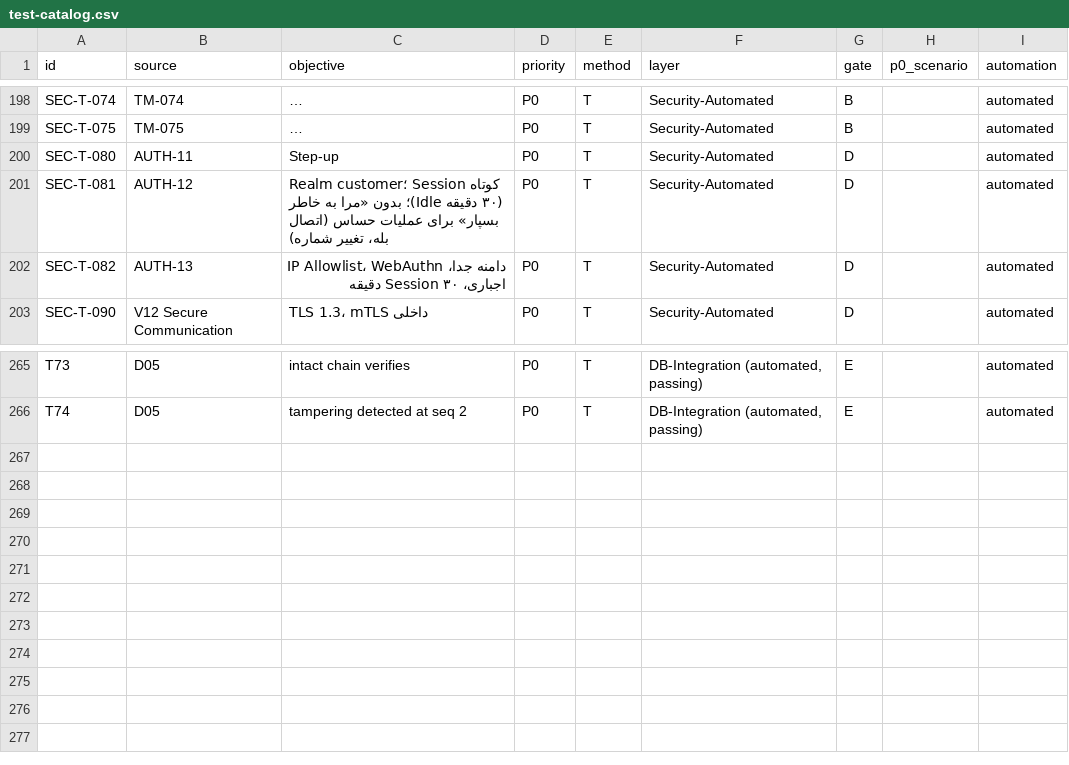
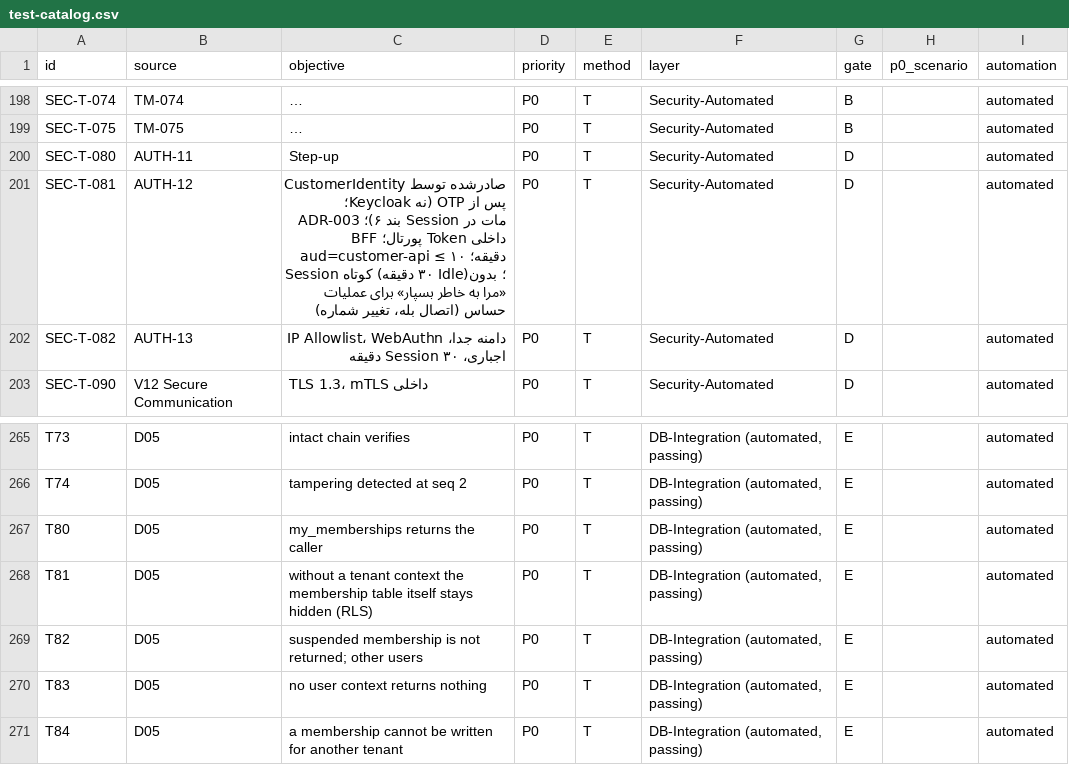
Before and after one commit to smasoudpardis-wq/sabaddar.ir, a CSV file: docs/09-testing/test-catalog.csv, drawn as a sheet; only a part is shown, gaps mark what is left out; long unchanged cells end in …; the diff names each change by its address in the sheet, - before the commit and + after, or states it on an @@ line.

```diff
--- a/docs/09-testing/test-catalog.csv
+++ b/docs/09-testing/test-catalog.csv
-C201 (objective): Realm customer؛ Session کوتاه…
+C201 (objective): صادرشده توسط CustomerIdentity پس از OTP (نه Keycloak؛ ADR-003 بند ۶)؛ Session مات در BFF پورتال؛ Token داخلی aud=customer-api ≤ ۱۰ دقیقه؛ Session کوتاه…
+row 267: T80 | D05 | my_memberships returns the caller | P0 | T | DB-Integration (automated, passing) | E |  | automated
+row 268: T81 | D05 | without a tenant context the membership table itself stays hidden (RLS) | P0 | T | DB-Integration (automated, passing) | E |  | automated
+row 269: T82 | D05 | suspended membership is not returned; other users | P0 | T | DB-Integration (automated, passing) | E |  | automated
+row 270: T83 | D05 | no user context returns nothing | P0 | T | DB-Integration (automated, passing) | E |  | automated
+row 271: T84 | D05 | a membership cannot be written for another tenant | P0 | T | DB-Integration (automated, passing) | E |  | automated
```
Also changed, not shown: 47 other files.
